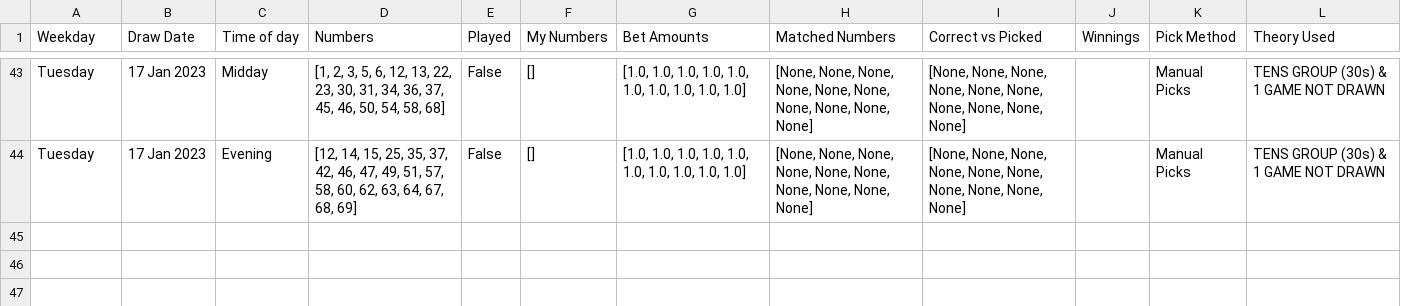
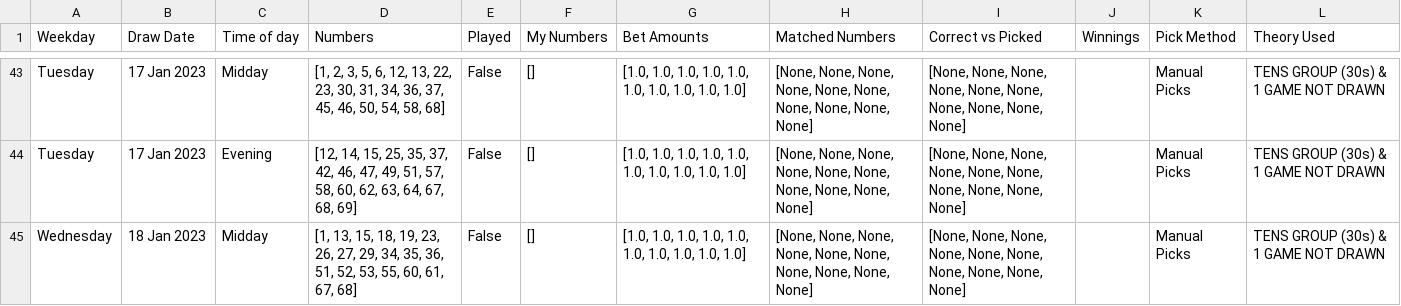
Before and after one commit to Peterstangolis/lottery_tracking_dashboard, a CSV file: data/keno_lottery_stats.csv, drawn as a sheet; only a part is shown, gaps mark what is left out; the diff names each change by its address in the sheet, - before the commit and + after, or states it on an @@ line.

```diff
--- a/data/keno_lottery_stats.csv
+++ b/data/keno_lottery_stats.csv
+row 45: Wednesday | 18 Jan 2023 | Midday | [1, 13, 15, 18, 19, 23, 26, 27, 29, 34, 35, 36, 51, 52, 53, 55, 60, 61, 67, 68] | False | [] | [1.0, 1.0, 1.0, 1.0, 1.0, 1.0, 1.0, 1.0, 1.0, 1.0] | [None, None, None, None, None, None, None, None, None, None] | [None, None, None, None, None, None, None, None, None, None] |  | Manual Picks | TENS GROUP (30s) & 1 GAME NOT DRAWN
```
Also changed, not shown: data/keno_lottery_analysis.csv, data/lottery_num_tracking.csv, 1 other file.
